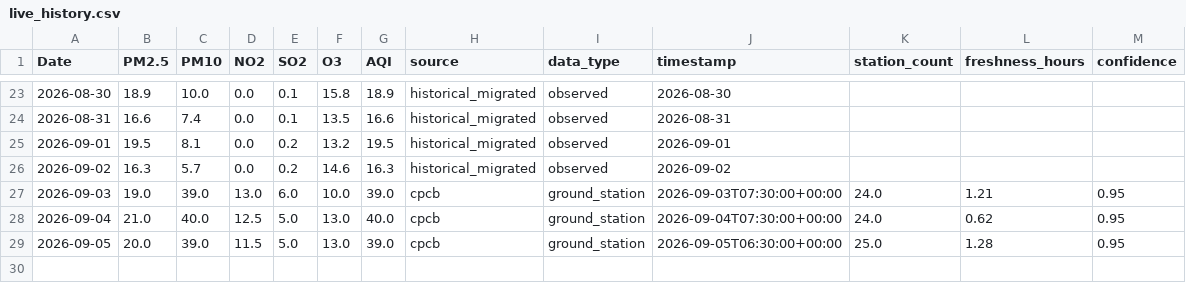
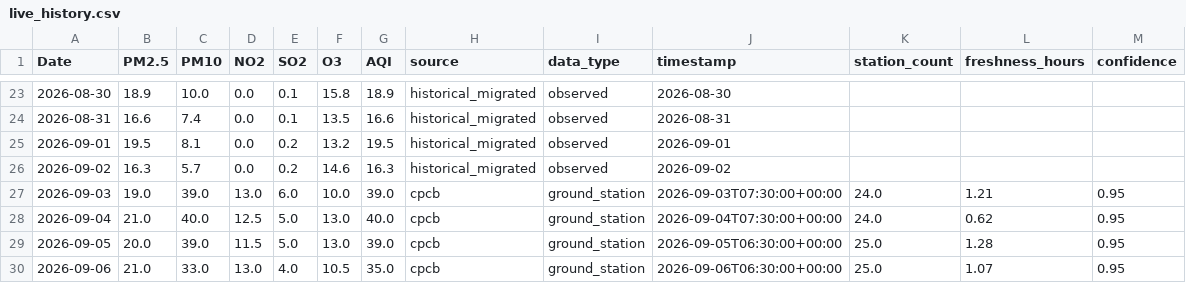
Before and after one commit to vaibhavpadhiyar/Mumbai-AQI-prediction, a CSV file: data/live_history.csv, drawn as a sheet; only a part is shown, gaps mark what is left out.

```diff
--- a/data/live_history.csv
+++ b/data/live_history.csv
@@ -29 +29,2 @@ Date,PM2.5,PM10,NO2,SO2,O3,AQI,source,data_type,timestamp,station_count,freshnes
 2026-09-05,20.0,39.0,11.5,5.0,13.0,39.0,cpcb,ground_station,2026-09-05T06:30:00+00:00,25.0,1.28,0.95
+2026-09-06,21.0,33.0,13.0,4.0,10.5,35.0,cpcb,ground_station,2026-09-06T06:30:00+00:00,25.0,1.07,0.95
```
